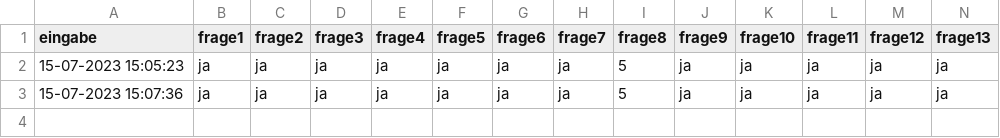
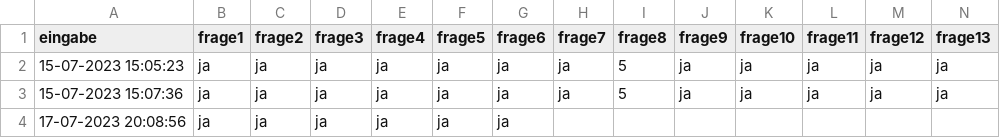
Before and after one commit to micslt/BI-Planner, a CSV file: reifegrad.csv, drawn as a sheet; only a part is shown; rows hold the shown columns only; the diff names each change by its address in the sheet, - before the commit and + after, or states it on an @@ line.

```diff
--- a/reifegrad.csv
+++ b/reifegrad.csv
+row 4: 17-07-2023 20:08:56 | ja | ja | ja | ja | ja | ja
```
Also changed, not shown: reifegrad_auswertung.csv, 12 other files.
